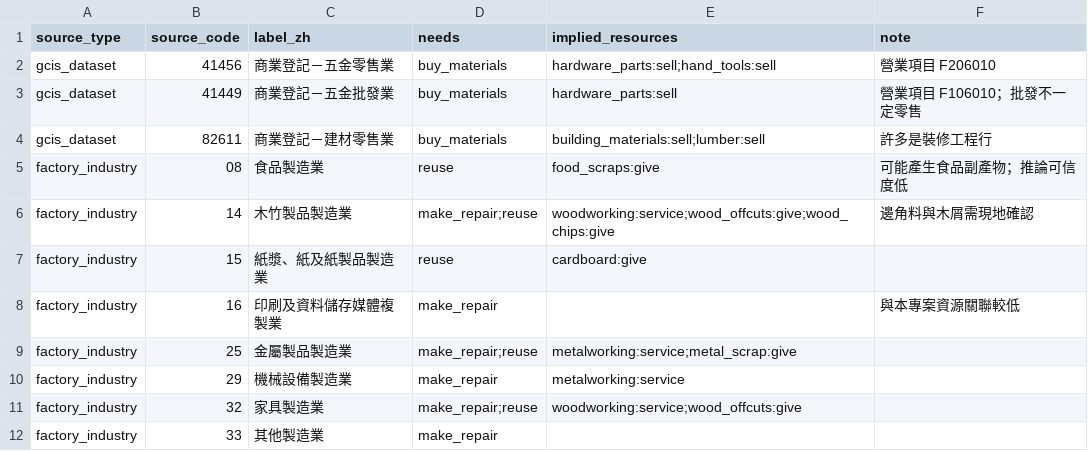
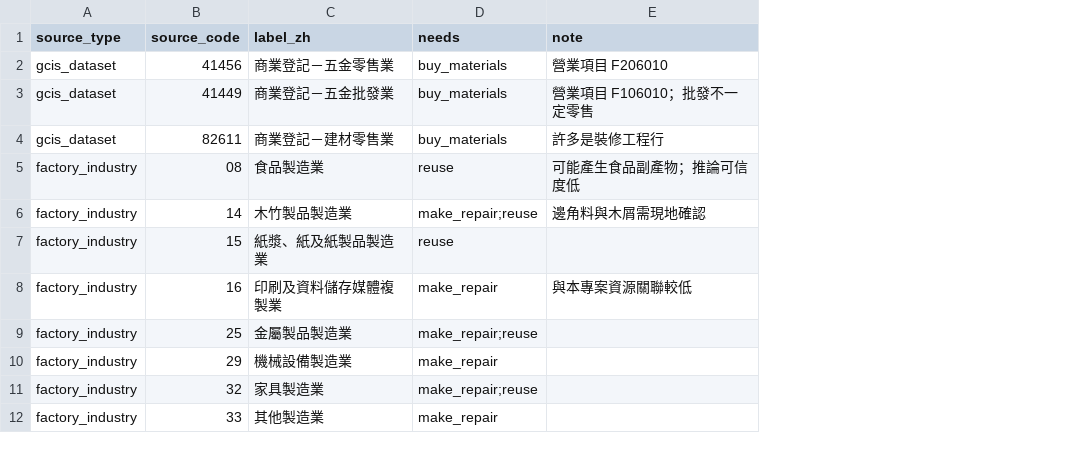
Before and after one commit to mohekang7-ux/urban-resource-map, a CSV file: data/schema/category_crosswalk.csv, drawn as a sheet; only a part is shown; the diff names each change by its address in the sheet, - before the commit and + after, or states it on an @@ line.

```diff
--- a/data/schema/category_crosswalk.csv
+++ b/data/schema/category_crosswalk.csv
-column E (implied_resources), rows 2-11: hardware_parts:sell;hand_tools:sell | hardware_parts:sell | building_materials:sell;lumber:sell | food_scraps:give | woodworking:service;wood_offcuts:give;wood_chips:give | cardboard:give |  | metalworking:service;metal_scrap:give | metalworking:service | woodworking:service;wood_offcuts:give
```
Also changed, not shown: data/schema/fields.csv, 18 other files.
